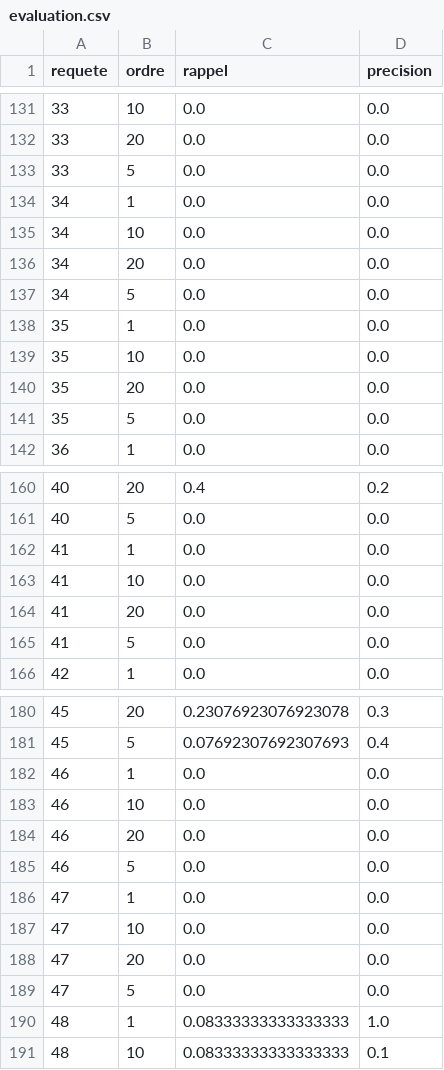
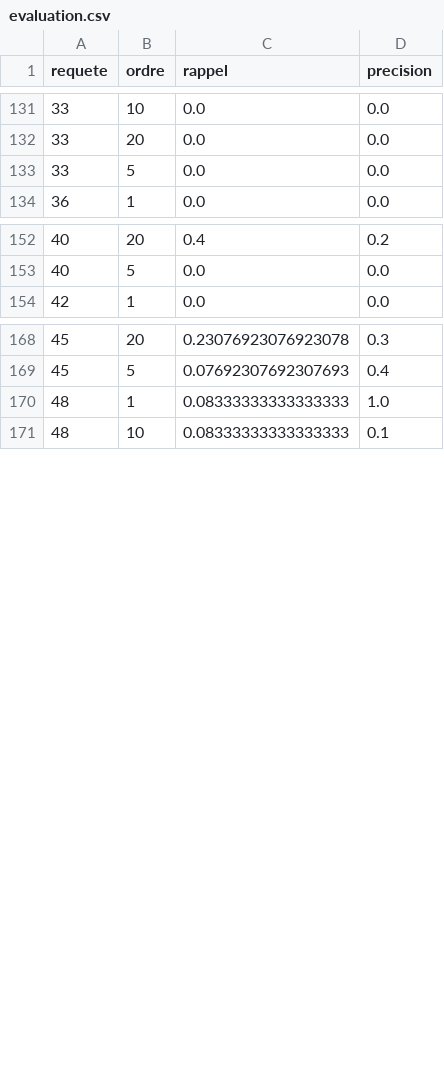
Before and after one commit to vicdup/RIW, a CSV file: evaluation.csv, drawn as a sheet; only a part is shown, gaps mark what is left out; the diff covers the shown part only; the diff names each change by its address in the sheet, - before the commit and + after, or states it on an @@ line.

```diff
--- a/evaluation.csv
+++ b/evaluation.csv
-row 134: 34 | 1 | 0.0 | 0.0
-row 135: 34 | 10 | 0.0 | 0.0
-row 136: 34 | 20 | 0.0 | 0.0
-row 137: 34 | 5 | 0.0 | 0.0
-row 138: 35 | 1 | 0.0 | 0.0
-row 139: 35 | 10 | 0.0 | 0.0
-row 140: 35 | 20 | 0.0 | 0.0
-row 141: 35 | 5 | 0.0 | 0.0
-row 162: 41 | 1 | 0.0 | 0.0
-row 163: 41 | 10 | 0.0 | 0.0
-row 164: 41 | 20 | 0.0 | 0.0
-row 165: 41 | 5 | 0.0 | 0.0
-row 182: 46 | 1 | 0.0 | 0.0
-row 183: 46 | 10 | 0.0 | 0.0
-row 184: 46 | 20 | 0.0 | 0.0
-row 185: 46 | 5 | 0.0 | 0.0
-row 186: 47 | 1 | 0.0 | 0.0
-row 187: 47 | 10 | 0.0 | 0.0
-row 188: 47 | 20 | 0.0 | 0.0
-row 189: 47 | 5 | 0.0 | 0.0
```
Also changed, not shown: 28 removed rows elsewhere in this file, 1 other file.
